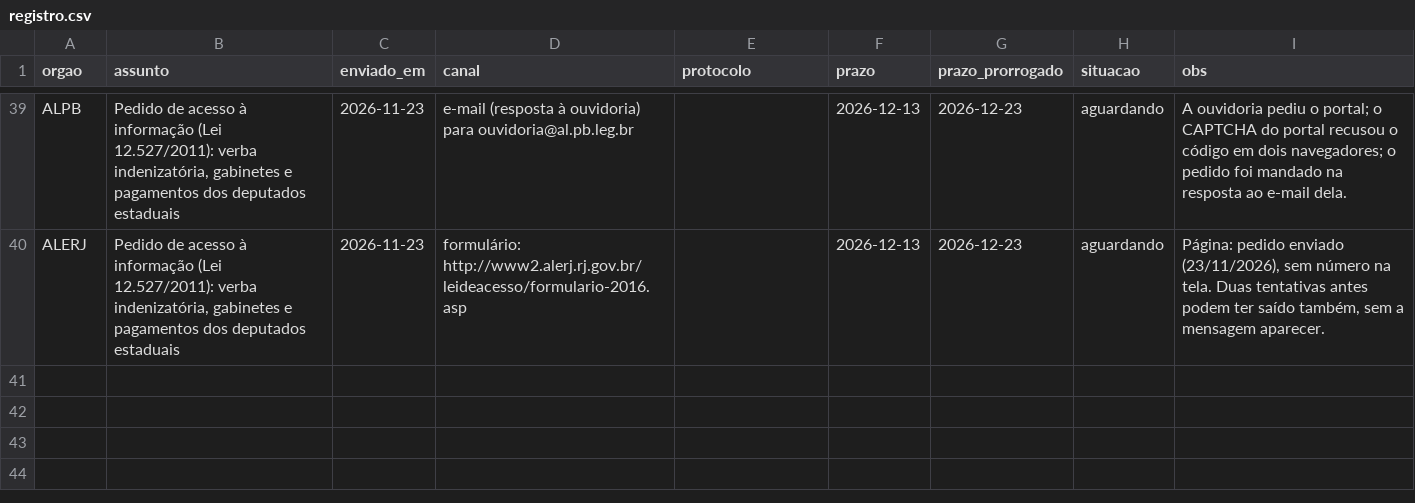
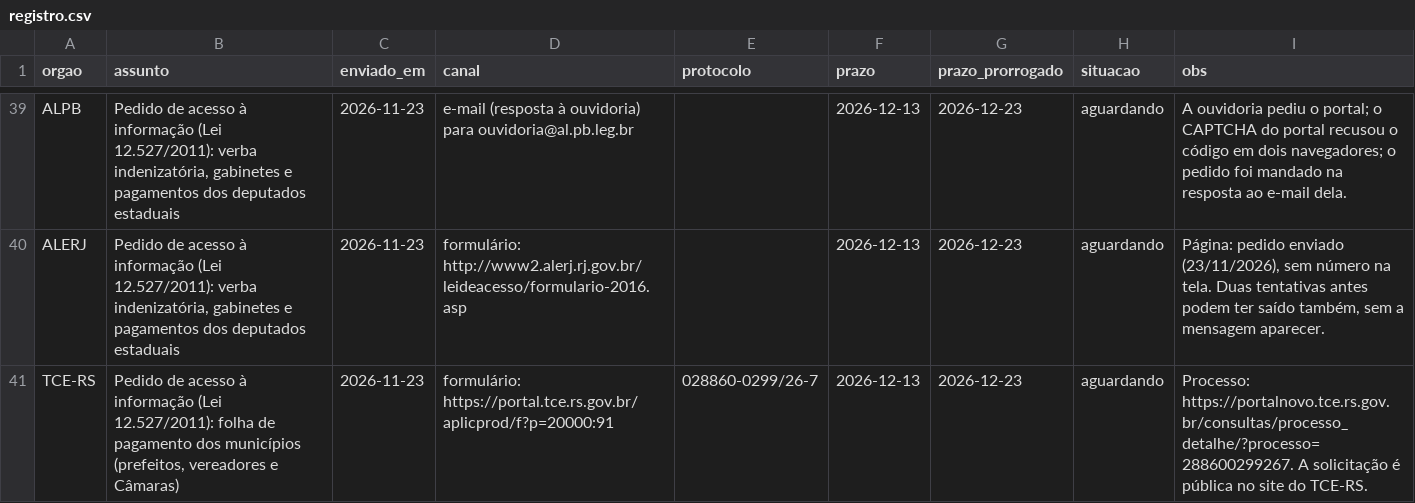
Before and after one commit to guilhermeprokisch/orcamento-brasileiro, a CSV file: docs/pedidos-lai/registro.csv, drawn as a sheet; only a part is shown, gaps mark what is left out.

```diff
--- a/docs/pedidos-lai/registro.csv
+++ b/docs/pedidos-lai/registro.csv
@@ -40 +40,2 @@ ALPB,"Pedido de acesso à informação (Lei 12.527/2011): verba indenizatória,
 ALERJ,"Pedido de acesso à informação (Lei 12.527/2011): verba indenizatória, gabinetes e pagamentos dos deputados estaduais",2026-11-23,formulário: http://www2.alerj.rj.gov.br/leideacesso/formulario-2016.asp,,2026-12-13,2026-12-23,aguardando,"Página: pedido enviado (23/11/2026), sem número na tela. Duas tentativas antes podem ter saído também, sem a mensagem aparecer."
+TCE-RS,"Pedido de acesso à informação (Lei 12.527/2011): folha de pagamento dos municípios (prefeitos, vereadores e Câmaras)",2026-11-23,formulário: https://portal.tce.rs.gov.br/aplicprod/f?p=20000:91,028860-0299/26-7,2026-12-13,2026-12-23,aguardando,Processo: https://portalnovo.tce.rs.gov.br/consultas/processo_detalhe/?processo=288600299267. A solicitação é pública no site do TCE-RS.
```
